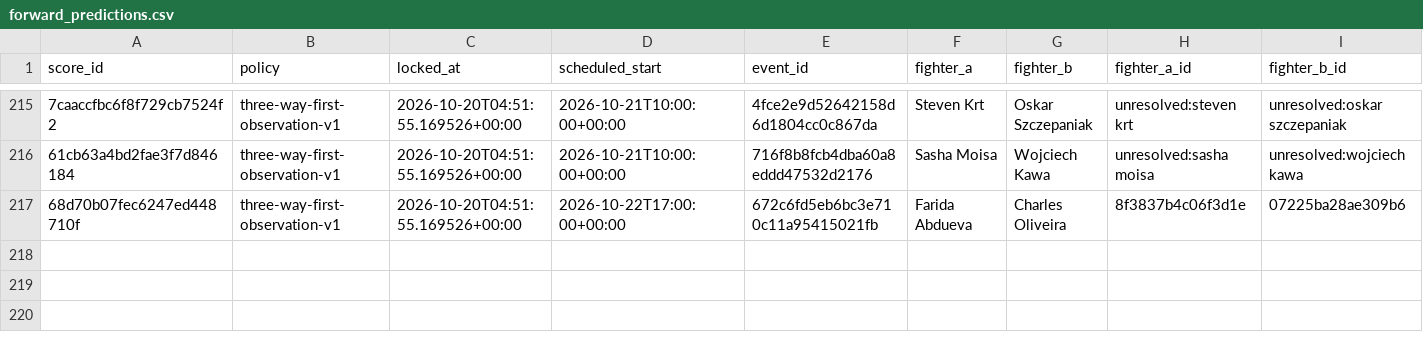
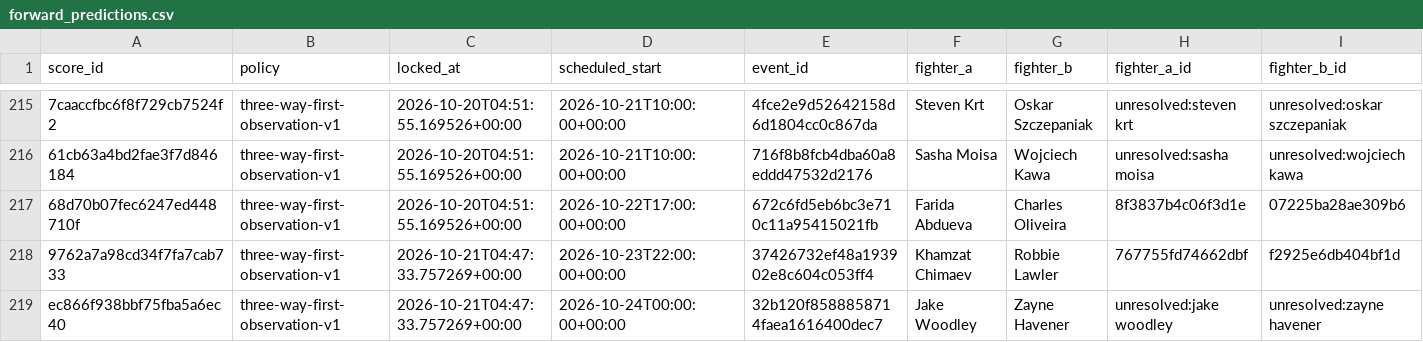
Before and after one commit to joshuakingsland/claude-fights, a CSV file: forward_predictions.csv, drawn as a sheet; only a part is shown, gaps mark what is left out; rows hold the shown columns only; the diff names each change by its address in the sheet, - before the commit and + after, or states it on an @@ line.

```diff
--- a/forward_predictions.csv
+++ b/forward_predictions.csv
+row 218: 9762a7a98cd34f7fa7cab733 | three-way-first-observation-v1 | 2026-10-21T04:47:33.757269+00:00 | 2026-10-23T22:00:00+00:00 | 37426732ef48a193902e8c604c053ff4 | Khamzat Chimaev | Robbie Lawler | 767755fd74662dbf | f2925e6db404bf1d
+row 219: ec866f938bbf75fba5a6ec40 | three-way-first-observation-v1 | 2026-10-21T04:47:33.757269+00:00 | 2026-10-24T00:00:00+00:00 | 32b120f8588858714faea1616400dec7 | Jake Woodley | Zayne Havener | unresolved:jake woodley | unresolved:zayne havener
```
Also changed, not shown: odds_upcoming.csv, 9 other files.
